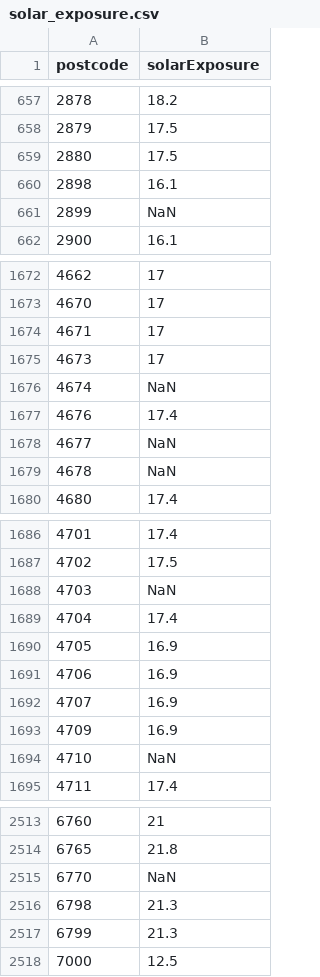
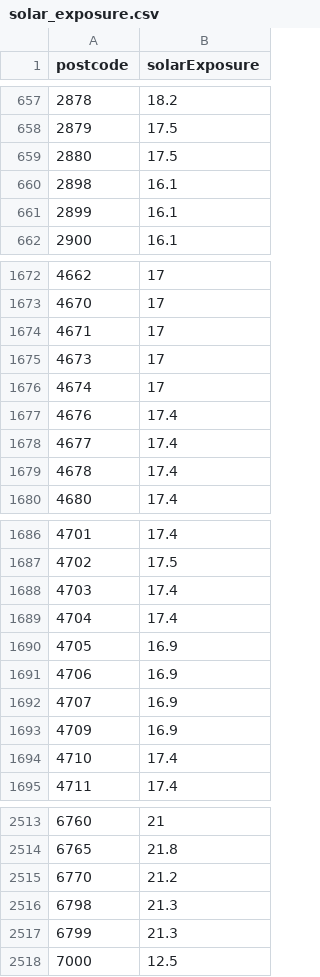
Before and after one commit to MarkusMannheim/solar-divide, a CSV file: data/solarData/solar_exposure.csv, drawn as a sheet; only a part is shown, gaps mark what is left out; the diff covers the shown part only.

```diff
--- a/data/solarData/solar_exposure.csv
+++ b/data/solarData/solar_exposure.csv
@@ -660,3 +660,3 @@ postcode,solarExposure
 2898,16.1
-2899,NaN
+2899,16.1
 2900,16.1
@@ -1675,6 +1675,6 @@ postcode,solarExposure
 4673,17
-4674,NaN
+4674,17
 4676,17.4
-4677,NaN
-4678,NaN
+4677,17.4
+4678,17.4
 4680,17.4
@@ -1687,3 +1687,3 @@ postcode,solarExposure
 4702,17.5
-4703,NaN
+4703,17.4
 4704,17.4
@@ -1693,3 +1693,3 @@ postcode,solarExposure
 4709,16.9
-4710,NaN
+4710,17.4
 4711,17.4
@@ -2514,3 +2514,3 @@ postcode,solarExposure
 6765,21.8
-6770,NaN
+6770,21.2
 6798,21.3
```
Also changed, not shown: 2 edited cells elsewhere in this file, data/filtered_postcodes.csv, data/solarData/monthly_installs.csv, 18 other files.
